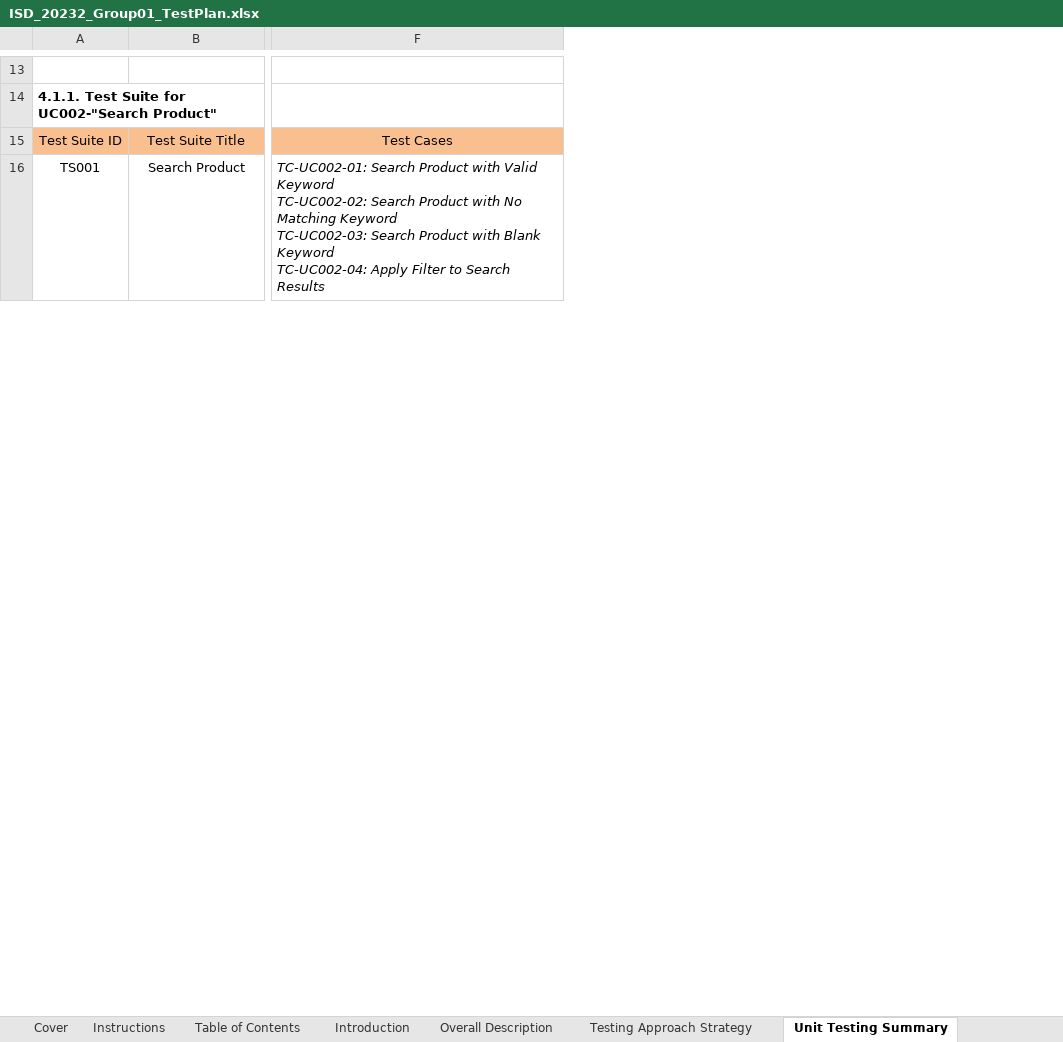
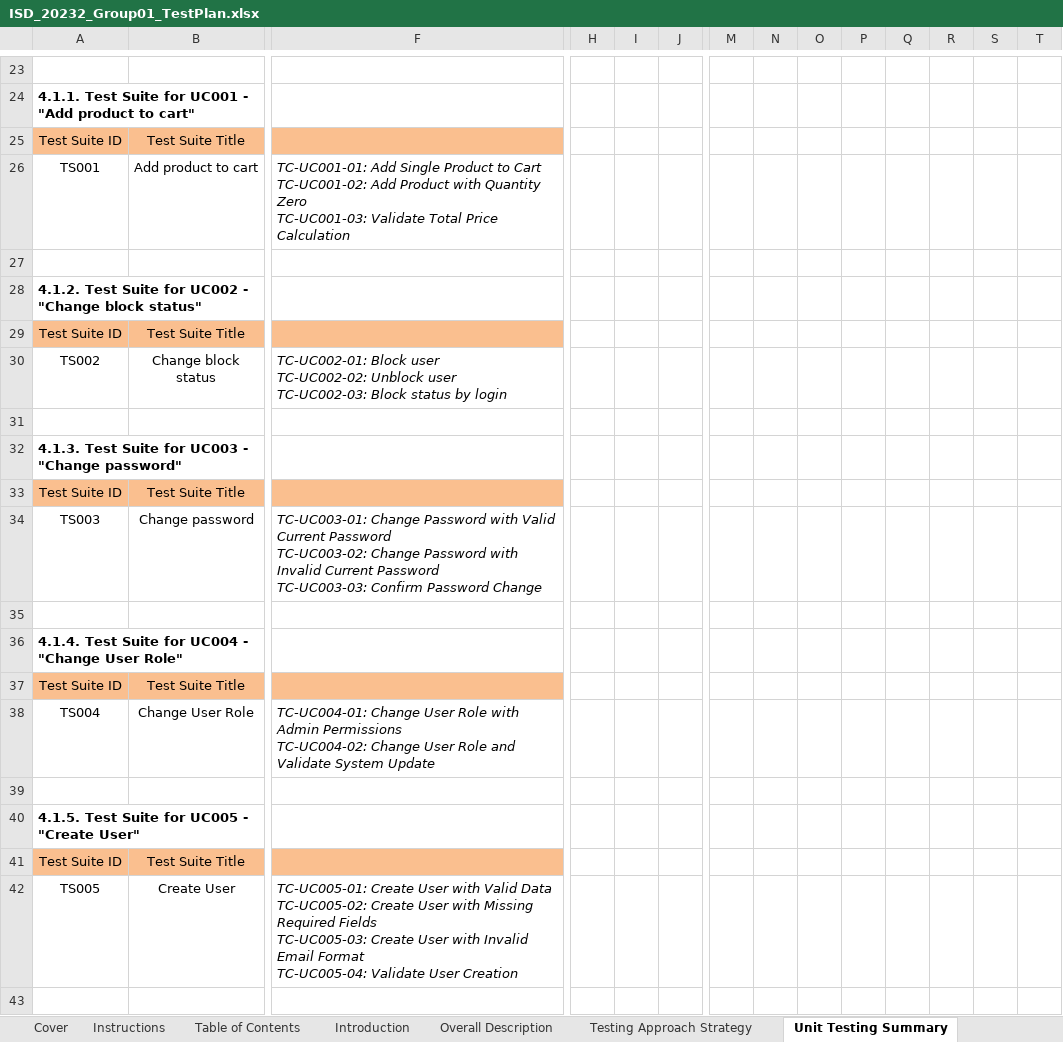
Before and after one commit to an810/ISD.ICT.20232.01, an Excel workbook: Report/Report/ISD_20232_Group01_TestPlan.xlsx, sheet Unit Testing Summary, drawn as a sheet; only a part is shown, gaps mark what is left out; values as stored, in another font and other column widths than the file's, no borders; charts and pictures not drawn; addresses are those after the commit; rows hold the shown columns only; ↵ is a line break in a cell; the diff covers the shown part only; the diff names each change by its address in the sheet, - before the commit and + after, or states it on an @@ line.

Commit message:
Modify test plan + use case specification

```diff
--- a/Report/Report/ISD_20232_Group01_TestPlan.xlsx (sheet Unit Testing Summary)
+++ b/Report/Report/ISD_20232_Group01_TestPlan.xlsx (sheet Unit Testing Summary)
+column H, empty
+column I, empty
+column J, empty
+column M, empty
+column N, empty
+column O, empty
+column P, empty
+column Q, empty
+column R, empty
+column S, empty
+column T, empty
-A24: …Suite for UC002-"Search Product"
+A24: …Suite for UC001 - "Add product to cart"
-F25: Test Cases
+F25: (empty)
-B26: Search Product
+B26: Add product to cart
-F26: TC-UC002-01: Search Product with Valid Keyword ↵ TC-UC002-02: Search Product with No Matching Keyword ↵ TC-UC002-03: Search Product with Blank Keyword ↵ TC-UC002-04: Apply Filter to Search Results
+F26: TC-UC001-01: Add Single Product to Cart ↵ TC-UC001-02: Add Product with Quantity Zero ↵ TC-UC001-03: Validate Total Price Calculation
+row 27: (empty)
+row 28: 4.1.2. Test Suite for UC002 - "Change block status"
+row 29: Test Suite ID | Test Suite Title
+row 30: TS002 | Change block status | TC-UC002-01: Block user ↵ TC-UC002-02: Unblock user ↵ TC-UC002-03: Block status by login
+row 31: (empty)
+row 32: 4.1.3. Test Suite for UC003 - "Change password"
+row 33: Test Suite ID | Test Suite Title
+row 34: TS003 | Change password | TC-UC003-01: Change Password with Valid Current Password ↵ TC-UC003-02: Change Password with Invalid Current Password ↵ TC-UC003-03: Confirm Password Change
+row 35: (empty)
+row 36: 4.1.4. Test Suite for UC004 - "Change User Role"
+row 37: Test Suite ID | Test Suite Title
+row 38: TS004 | Change User Role | TC-UC004-01: Change User Role with Admin Permissions ↵ TC-UC004-02: Change User Role and Validate System Update
+row 39: (empty)
+row 40: 4.1.5. Test Suite for UC005 - "Create User"
+row 41: Test Suite ID | Test Suite Title
+row 42: TS005 | Create User | TC-UC005-01: Create User with Valid Data ↵ TC-UC005-02: Create User with Missing Required Fields ↵ TC-UC005-03: Create User with Invalid Email Format ↵ TC-UC005-04: Validate User Creation
+row 43: (empty)
```
Also changed, not shown: 90 added rows, 11 removed rows, 13 edited cells and cell formats elsewhere in this sheet, sheet Test Case Details, formulas that keep their value, 2 other files.
